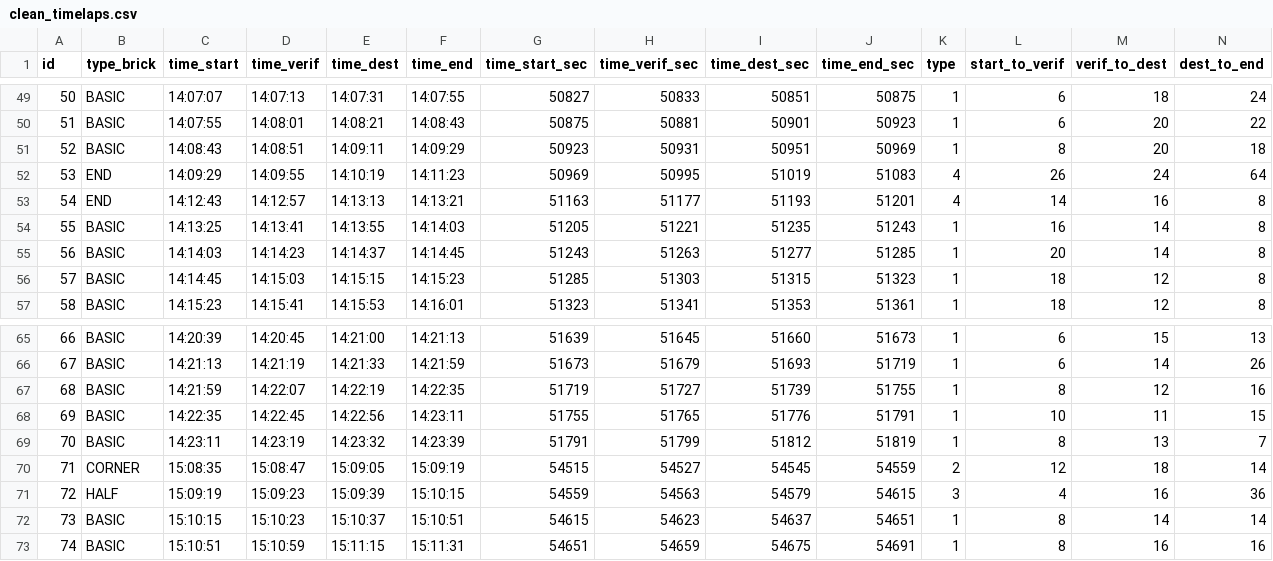
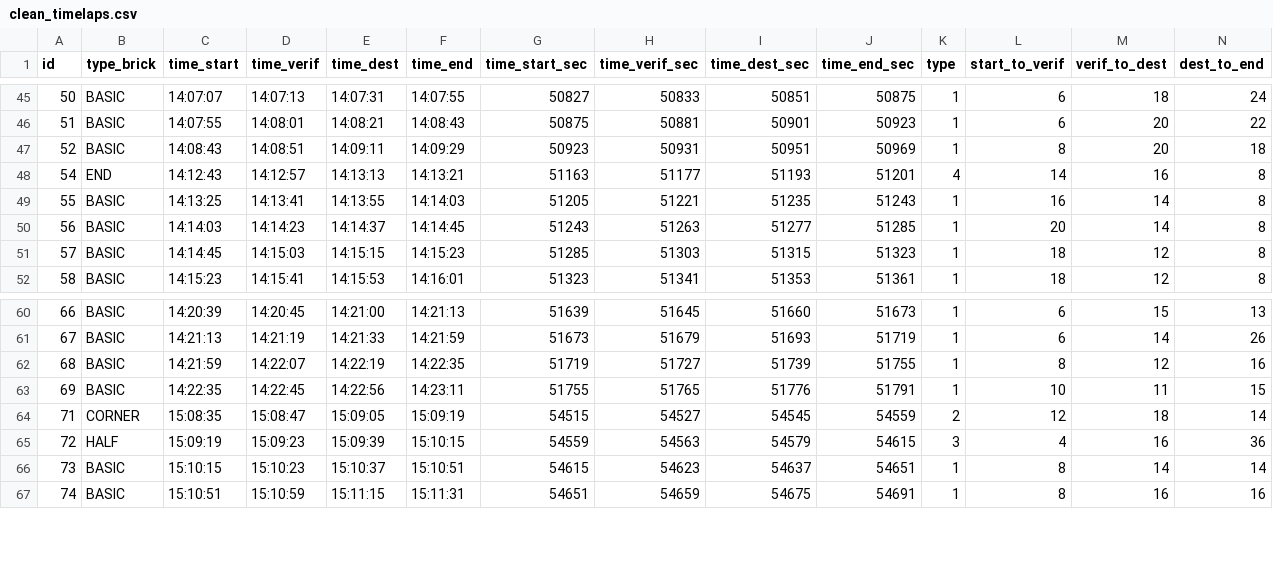
Before and after one commit to UsmanovSla/MGD-RSS, a CSV file: data/raw/clean_timelaps.csv, drawn as a sheet; only a part is shown, gaps mark what is left out; rows hold the shown columns only; the diff covers the shown part only; the diff names each change by its address in the sheet, - before the commit and + after, or states it on an @@ line.

```diff
--- a/data/raw/clean_timelaps.csv
+++ b/data/raw/clean_timelaps.csv
-row 52: 53 | END | 14:09:29 | 14:09:55 | 14:10:19 | 14:11:23 | 50969 | 50995 | 51019 | 51083 | 4 | 26 | 24 | 64
-row 69: 70 | BASIC | 14:23:11 | 14:23:19 | 14:23:32 | 14:23:39 | 51791 | 51799 | 51812 | 51819 | 1 | 8 | 13 | 7
```
Also changed, not shown: 8 removed rows elsewhere in this file, data/raw/exploration_timelaps.csv, data/raw/ready_timelaps.csv, 6 other files.
